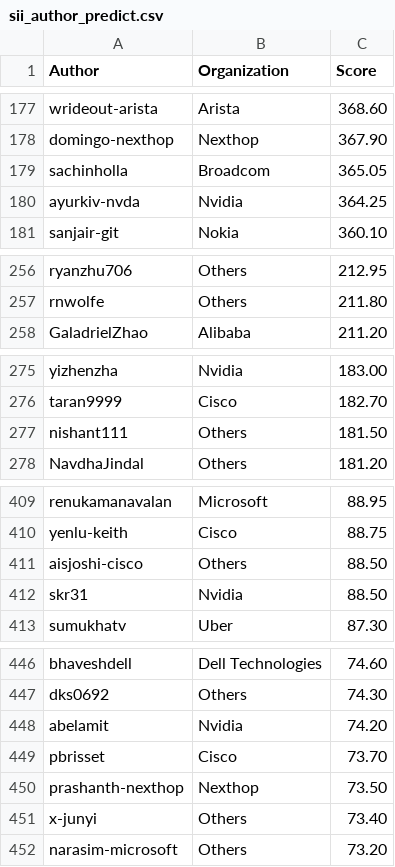
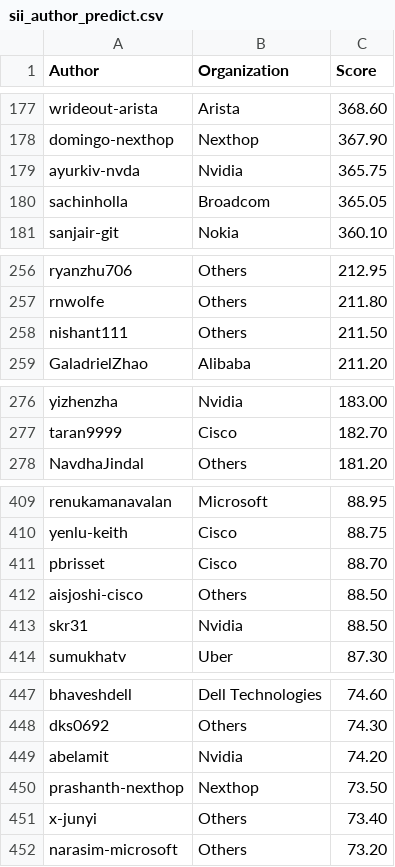
Before and after one commit to sonic-net/sonic-tsc, a CSV file: sii_author_predict.csv, drawn as a sheet; only a part is shown, gaps mark what is left out; the diff covers the shown part only.

Commit message:
[automation] Update Sii Score by azure pipeline.

```diff
--- a/sii_author_predict.csv
+++ b/sii_author_predict.csv
@@ -178,4 +178,4 @@ wrideout-arista,Arista,368.60
 domingo-nexthop,Nexthop,367.90
+ayurkiv-nvda,Nvidia,365.75
 sachinholla,Broadcom,365.05
-ayurkiv-nvda,Nvidia,364.25
 sanjair-git,Nokia,360.10
@@ -257,2 +257,3 @@ ryanzhu706,Others,212.95
 rnwolfe,Others,211.80
+nishant111,Others,211.50
 GaladrielZhao,Alibaba,211.20
@@ -276,3 +277,2 @@ yizhenzha,Nvidia,183.00
 taran9999,Cisco,182.70
-nishant111,Others,181.50
 NavdhaJindal,Others,181.20
@@ -410,2 +410,3 @@ renukamanavalan,Microsoft,88.95
 yenlu-keith,Cisco,88.75
+pbrisset,Cisco,88.70
 aisjoshi-cisco,Others,88.50
@@ -448,3 +449,2 @@ dks0692,Others,74.30
 abelamit,Nvidia,74.20
-pbrisset,Cisco,73.70
 prashanth-nexthop,Nexthop,73.50
```
Also changed, not shown: 1 added row, 1 removed row, 2 moved rows and 1 edited cell elsewhere in this file, sii_org_predict.csv.
